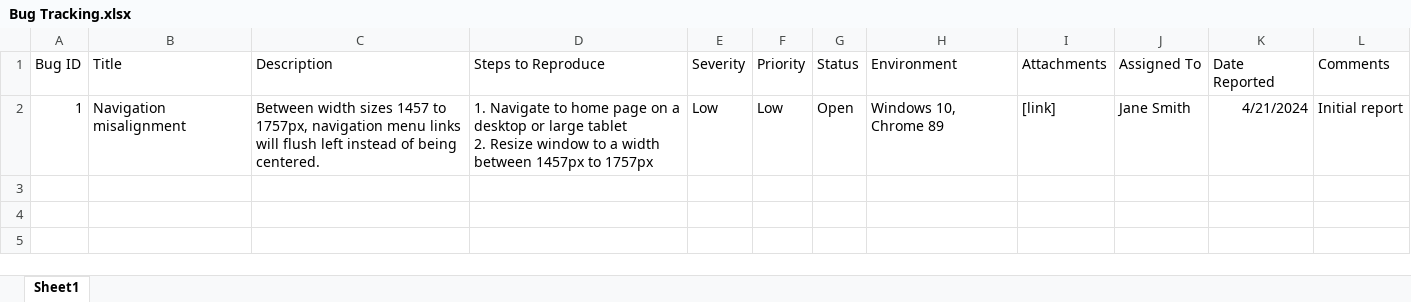
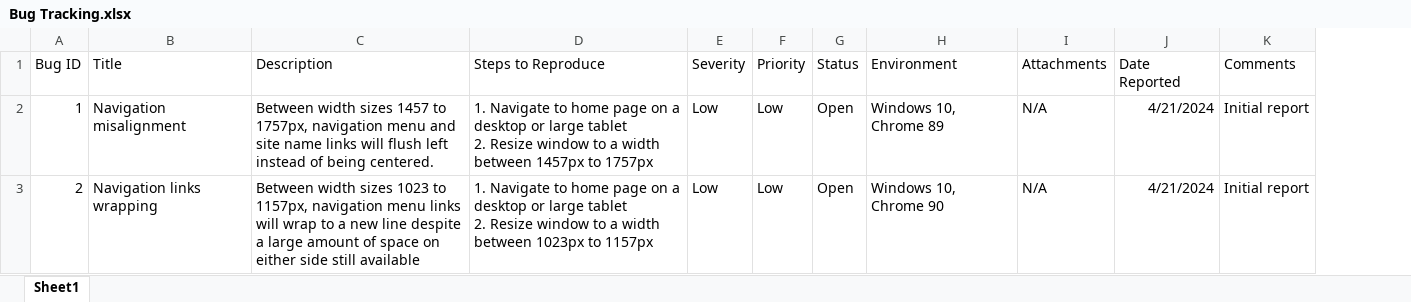
Before and after one commit to spolanco94/pawfect-match, an Excel workbook: Bug Tracking.xlsx, sheet Sheet1, drawn as a sheet; values as stored, in another font and other column widths than the file's, no borders; removed rows and columns are numbered as before the commit, all else as after; ↵ is a line break in a cell; the diff names each change by its address in the sheet, - before the commit and + after, or states it on an @@ line.

Commit message:
- Add navigation wrapping issue in bug tracker

```diff
--- a/Bug Tracking.xlsx (sheet Sheet1)
+++ b/Bug Tracking.xlsx (sheet Sheet1)
-column J (Assigned To), row 2: Jane Smith
-C2 (Description): …navigation menu links will…
+C2 (Description): …navigation menu and site name links will…
-I2 (Attachments): [link]
+I2 (Attachments): N/A
+row 3: 2 | Navigation links wrapping | Between width sizes 1023 to 1157px, navigation menu links will wrap to a new line despite a large amount of space on either side still available | 1. Navigate to home page on a desktop or large tablet ↵ 2. Resize window to a width between 1023px to 1157px | Low | Low | Open | Windows 10, Chrome 90 | N/A | 4/21/2024 | Initial report
```
